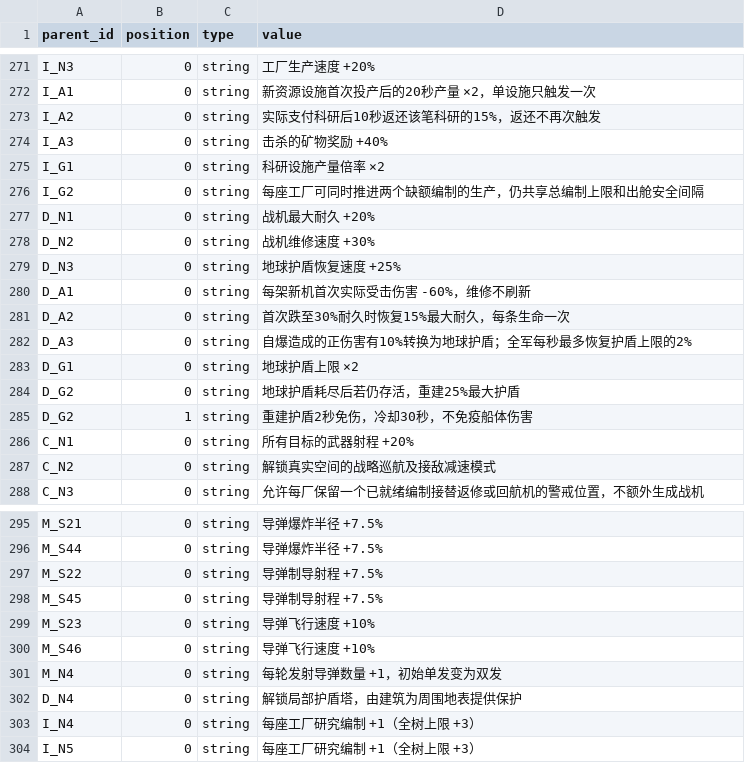
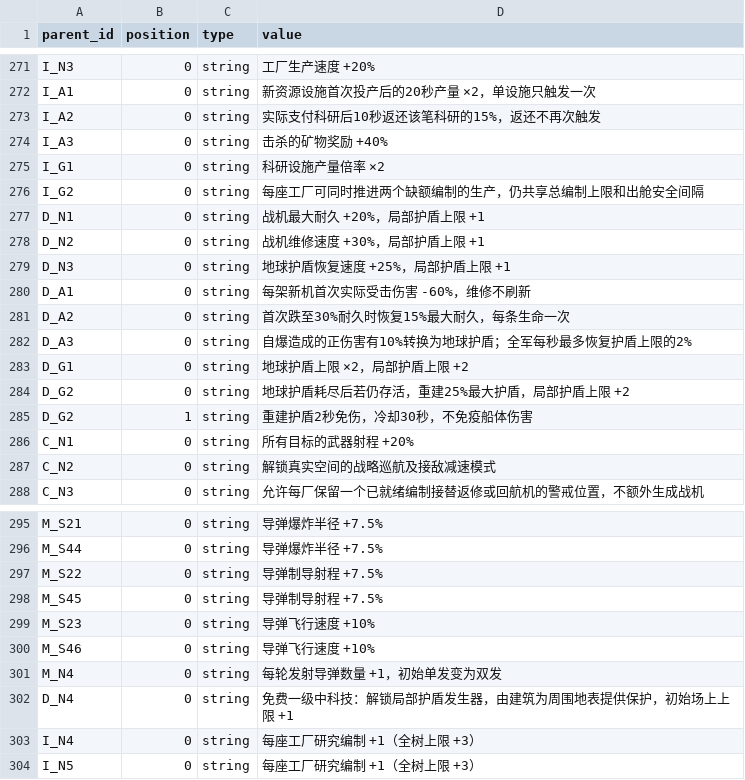
Before and after one commit to SaeruHikari/EarthDefense, a CSV file: data/domain/deep_technology_nodes_effects.csv, drawn as a sheet; only a part is shown, gaps mark what is left out.

```diff
--- a/data/domain/deep_technology_nodes_effects.csv
+++ b/data/domain/deep_technology_nodes_effects.csv
@@ -276,5 +276,5 @@ I_G1,0,string,科研设施产量倍率 ×2
 I_G2,0,string,每座工厂可同时推进两个缺额编制的生产，仍共享总编制上限和出舱安全间隔
-D_N1,0,string,战机最大耐久 +20%
-D_N2,0,string,战机维修速度 +30%
-D_N3,0,string,地球护盾恢复速度 +25%
+D_N1,0,string,战机最大耐久 +20%，局部护盾上限 +1
+D_N2,0,string,战机维修速度 +30%，局部护盾上限 +1
+D_N3,0,string,地球护盾恢复速度 +25%，局部护盾上限 +1
 D_A1,0,string,每架新机首次实际受击伤害 -60%，维修不刷新
@@ -282,4 +282,4 @@ D_A2,0,string,首次跌至30%耐久时恢复15%最大耐久，每条生命一次
 D_A3,0,string,自爆造成的正伤害有10%转换为地球护盾；全军每秒最多恢复护盾上限的2%
-D_G1,0,string,地球护盾上限 ×2
-D_G2,0,string,地球护盾耗尽后若仍存活，重建25%最大护盾
+D_G1,0,string,地球护盾上限 ×2，局部护盾上限 +2
+D_G2,0,string,地球护盾耗尽后若仍存活，重建25%最大护盾，局部护盾上限 +2
 D_G2,1,string,重建护盾2秒免伤，冷却30秒，不免疫船体伤害
@@ -301,3 +301,3 @@ M_S46,0,string,导弹飞行速度 +10%
 M_N4,0,string,每轮发射导弹数量 +1，初始单发变为双发
-D_N4,0,string,解锁局部护盾塔，由建筑为周围地表提供保护
+D_N4,0,string,免费一级中科技：解锁局部护盾发生器，由建筑为周围地表提供保护，初始场上上限 +1
 I_N4,0,string,每座工厂研究编制 +1（全树上限 +3）
```
Also changed, not shown: data/domain/deep_technology_nodes_cost.csv, data/domain/deep_technology_nodes_values.csv, 26 other files.
